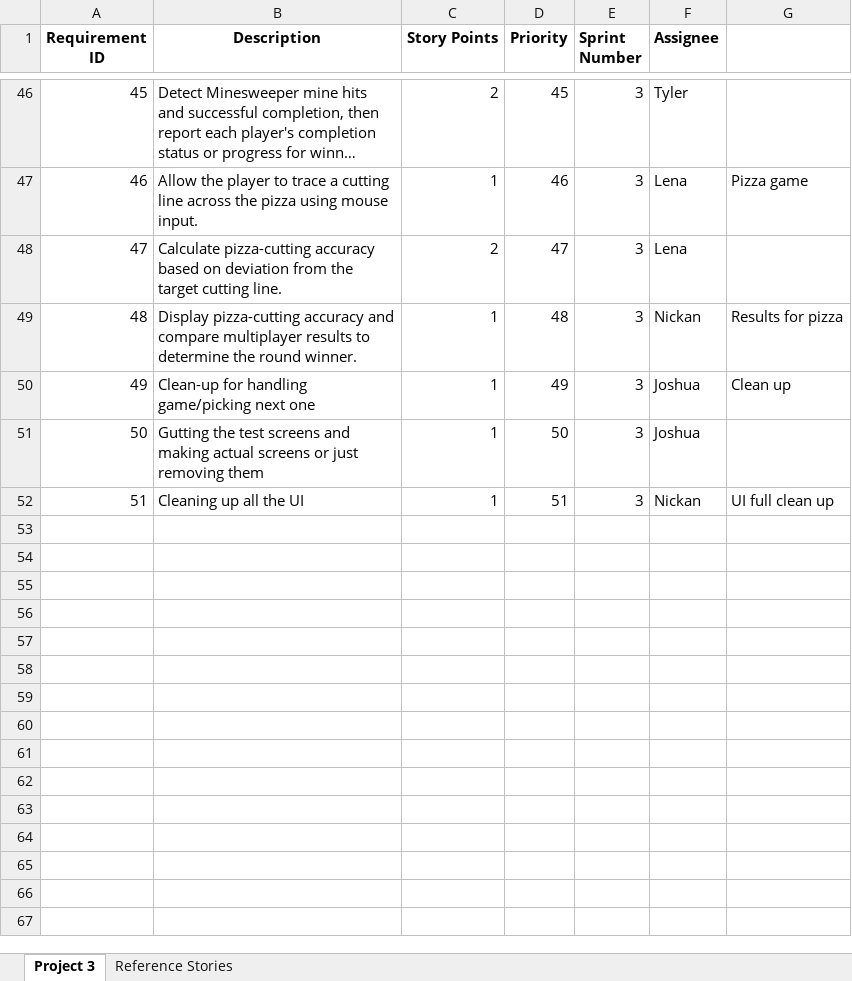
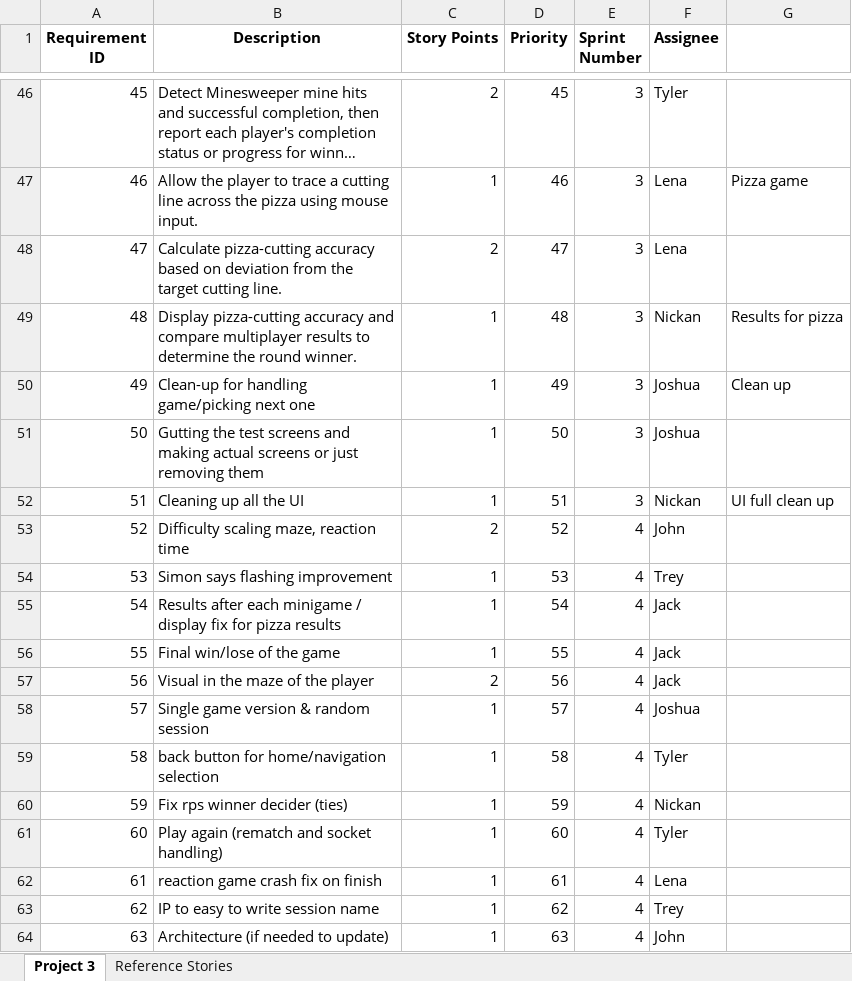
Before and after one commit to John-Platkowski/EECS581-Project-3, an Excel workbook: Artifacts/EECS 581 Requirements Project 3.xlsx, sheet Project 3, drawn as a sheet; only a part is shown, gaps mark what is left out; long unchanged cells end in …; values as stored, in another font and other column widths than the file's, no borders; the diff names each change by its address in the sheet, - before the commit and + after, or states it on an @@ line.

```diff
--- a/Artifacts/EECS 581 Requirements Project 3.xlsx (sheet Project 3)
+++ b/Artifacts/EECS 581 Requirements Project 3.xlsx (sheet Project 3)
+row 53: 52 | Difficulty scaling maze, reaction time | 2 | 52 | 4 | John
+row 54: 53 | Simon says flashing improvement | 1 | 53 | 4 | Trey
+row 55: 54 | Results after each minigame / display fix for pizza results | 1 | 54 | 4 | Jack
+row 56: 55 | Final win/lose of the game | 1 | 55 | 4 | Jack
+row 57: 56 | Visual in the maze of the player | 2 | 56 | 4 | Jack
+row 58: 57 | Single game version & random session | 1 | 57 | 4 | Joshua
+row 59: 58 | back button for home/navigation selection | 1 | 58 | 4 | Tyler
+row 60: 59 | Fix rps winner decider (ties) | 1 | 59 | 4 | Nickan
+row 61: 60 | Play again (rematch and socket handling) | 1 | 60 | 4 | Tyler
+row 62: 61 | reaction game crash fix on finish | 1 | 61 | 4 | Lena
+row 63: 62 | IP to easy to write session name | 1 | 62 | 4 | Trey
+row 64: 63 | Architecture (if needed to update) | 1 | 63 | 4 | John
```
Also changed, not shown: 1 other file.
